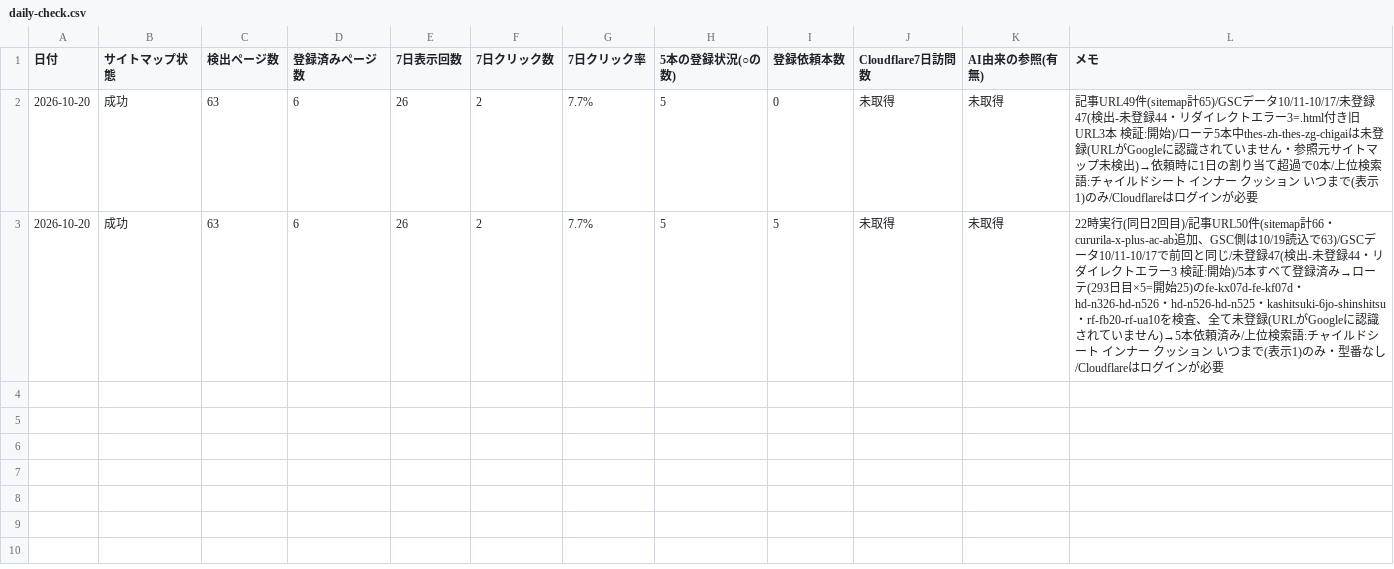
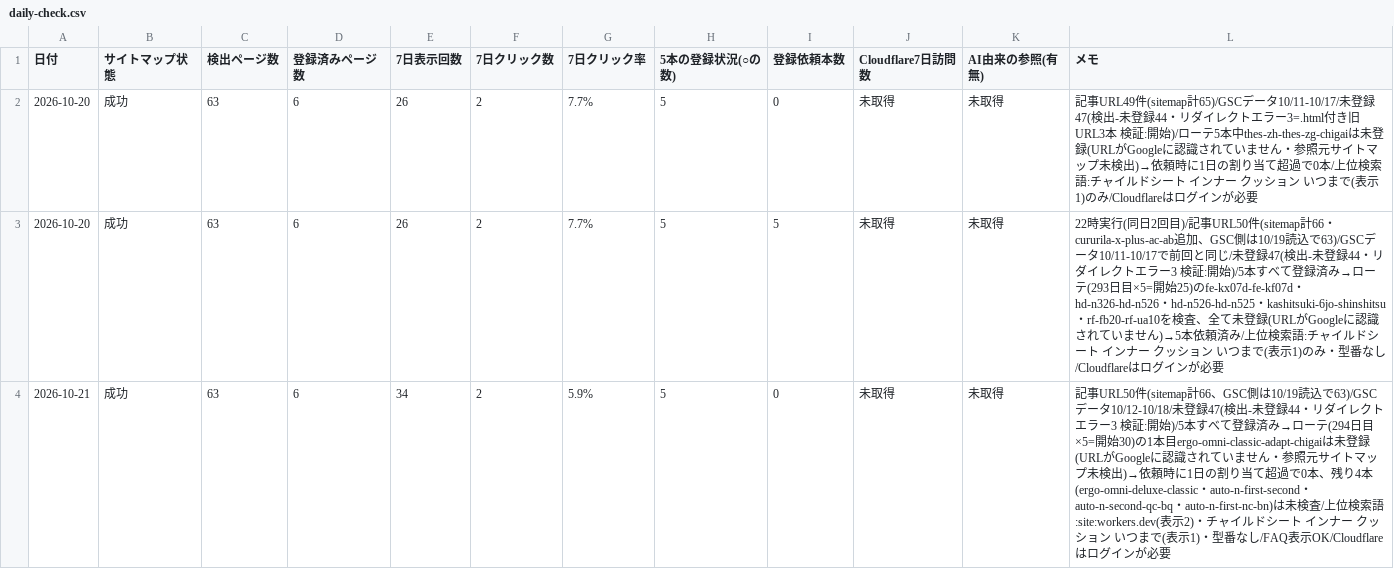
Before and after one commit to toresharetore-blip/osusume-site, a CSV file: reports/daily-check.csv, drawn as a sheet; the diff names each change by its address in the sheet, - before the commit and + after, or states it on an @@ line.

```diff
--- a/reports/daily-check.csv
+++ b/reports/daily-check.csv
+row 4: 2026-10-21 | 成功 | 63 | 6 | 34 | 2 | 5.9% | 5 | 0 | 未取得 | 未取得 | 記事URL50件(sitemap計66、GSC側は10/19読込で63)/GSCデータ10/12-10/18/未登録47(検出-未登録44・リダイレクトエラー3 検証:開始)/5本すべて登録済み→ローテ(294日目×5=開始30)の1本目ergo-omni-classic-adapt-chigaiは未登録(URLがGoogleに認識されていません・参照元サイトマップ未検出)→依頼時に1日の割り当て超過で0本、残り4本(ergo-omni-deluxe-classic・auto-n-first-second・auto-n-second-qc-bq・auto-n-first-nc-bn)は未検査/上位検索語:site:workers.dev(表示2)・チャイルドシート インナー クッション いつまで(表示1)・型番なし/FAQ表示OK/Cloudflareはログインが必要
```
